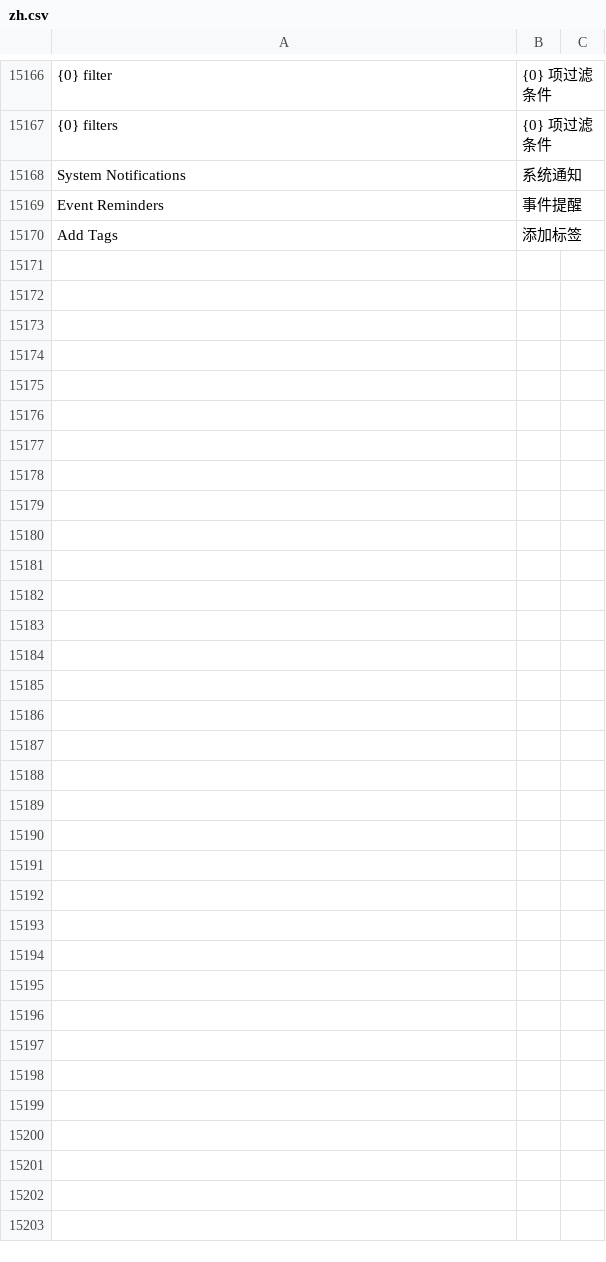
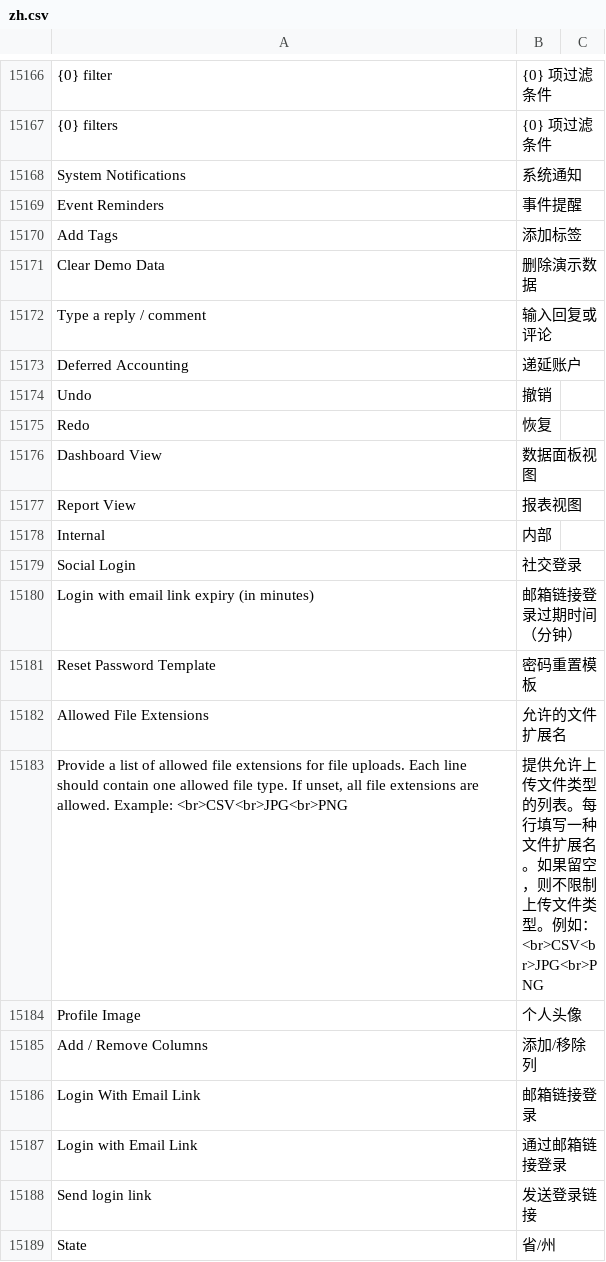
Before and after one commit to z1coyan/erpnext_chinese, a CSV file: erpnext_chinese/translations/zh.csv, drawn as a sheet; only a part is shown, gaps mark what is left out; the diff names each change by its address in the sheet, - before the commit and + after, or states it on an @@ line.

Commit message:
新增 version-15 翻译
Signed-off-by: Line <uuidxx@163.com>

```diff
--- a/erpnext_chinese/translations/zh.csv
+++ b/erpnext_chinese/translations/zh.csv
+row 15171: Clear Demo Data | 删除演示数据
+row 15172: Type a reply / comment | 输入回复或评论
+row 15173: Deferred Accounting | 递延账户
+row 15174: Undo | 撤销
+row 15175: Redo | 恢复
+row 15176: Dashboard View | 数据面板视图
+row 15177: Report View | 报表视图
+row 15178: Internal | 内部
+row 15179: Social Login | 社交登录
+row 15180: Login with email link expiry (in minutes) | 邮箱链接登录过期时间（分钟）
+row 15181: Reset Password Template | 密码重置模板
+row 15182: Allowed File Extensions | 允许的文件扩展名
+row 15183: Provide a list of allowed file extensions for file uploads. Each line should contain one allowed file type. If unset, all file extensions are allowed. Example: <br>CSV<br>JPG<br>PNG | 提供允许上传文件类型的列表。每行填写一种文件扩展名。如果留空，则不限制上传文件类型。例如： <br>CSV<br>JPG<br>PNG
+row 15184: Profile Image | 个人头像
+row 15185: Add / Remove Columns | 添加/移除列
+row 15186: Login With Email Link | 邮箱链接登录
+row 15187: Login with Email Link | 通过邮箱链接登录
+row 15188: Send login link | 发送登录链接
+row 15189: State | 省/州
```
